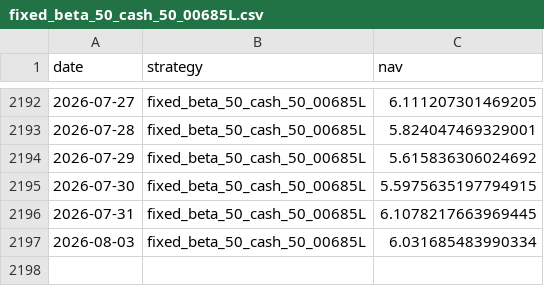
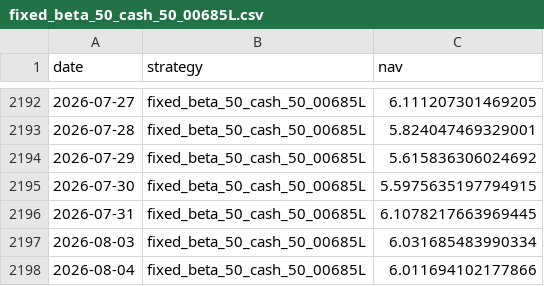
Before and after one commit to hanjhou2000716/prstk-taiwan-etf-research, a CSV file: site/data/backtests/fixed_beta_50_cash_50_00685L.csv, drawn as a sheet; only a part is shown, gaps mark what is left out; the diff names each change by its address in the sheet, - before the commit and + after, or states it on an @@ line.

Commit message:
Add official snapshot and synthetic proxy backtests

```diff
--- a/site/data/backtests/fixed_beta_50_cash_50_00685L.csv
+++ b/site/data/backtests/fixed_beta_50_cash_50_00685L.csv
+row 2198: 2026-08-04 | fixed_beta_50_cash_50_00685L | 6.011694102177866
```
Also changed, not shown: site/data/backtests/ma200_switch_00685L.csv, site/data/backtests/pledge_006208_dynamic.csv, 17 other files.
